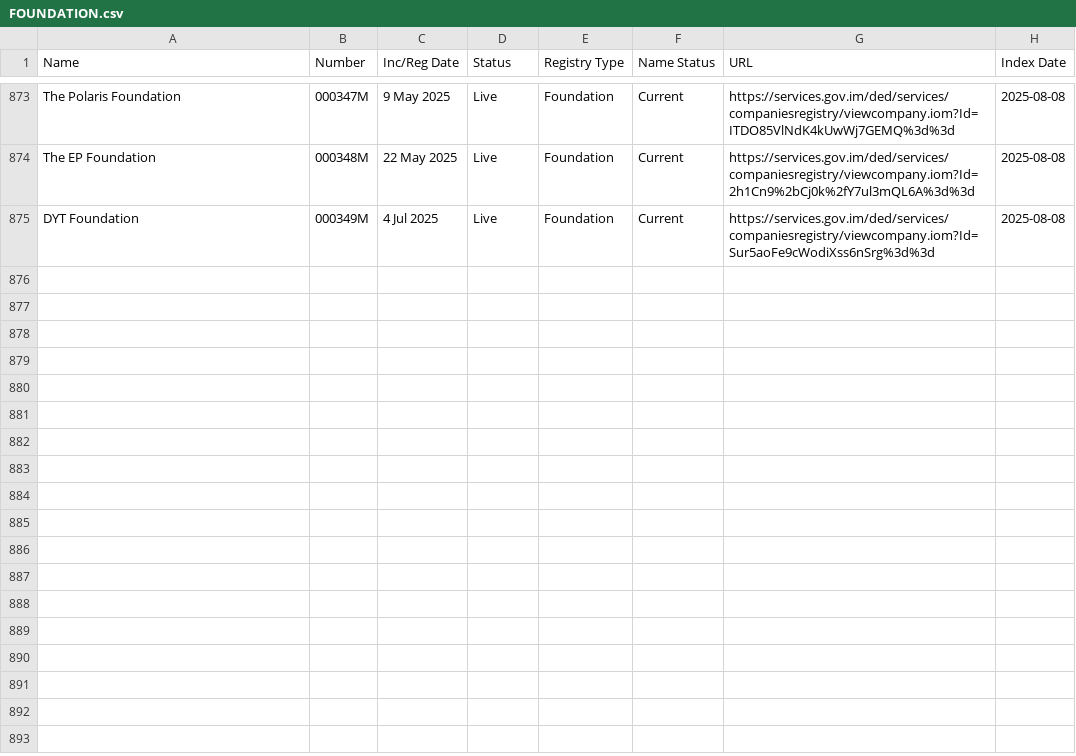
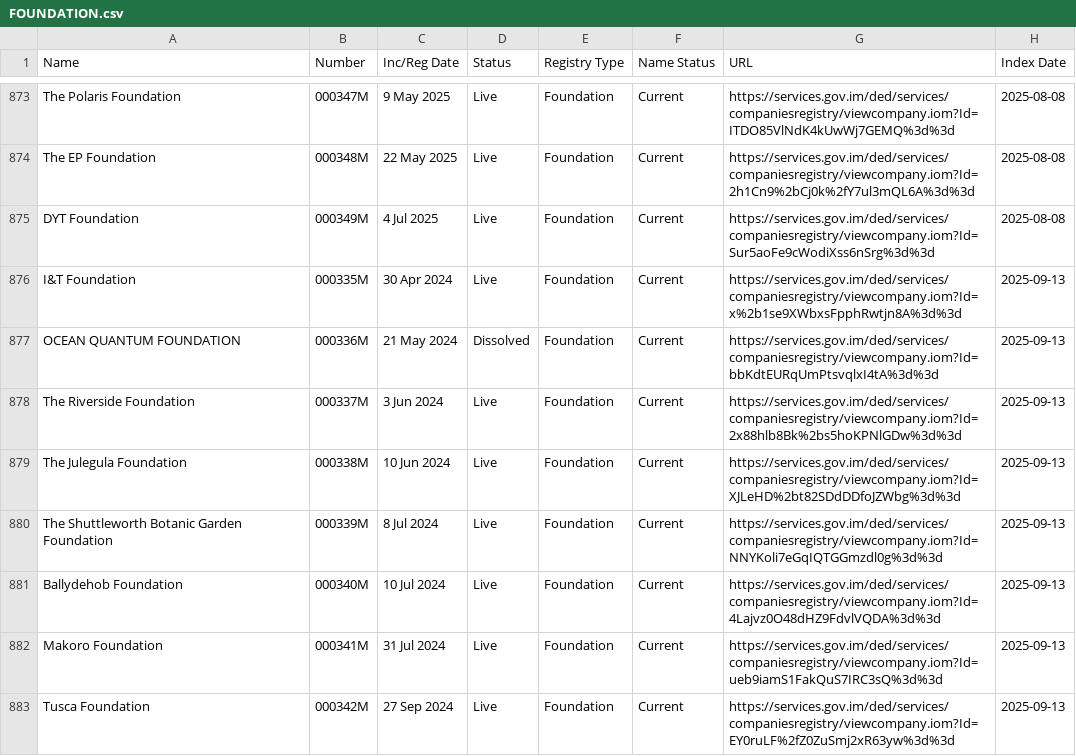
Before and after one commit to dankarran/isleofman-opendata, a CSV file: data/gov.im/companies/sources/search/names/FOUNDATION.csv, drawn as a sheet; only a part is shown, gaps mark what is left out; the diff covers the shown part only.

```diff
--- a/data/gov.im/companies/sources/search/names/FOUNDATION.csv
+++ b/data/gov.im/companies/sources/search/names/FOUNDATION.csv
@@ -875 +875,9 @@
 "DYT Foundation","000349M","4 Jul 2025","Live","Foundation","Current","https://services.gov.im/ded/services/companiesregistry/viewcompany.iom?Id=Sur5aoFe9cWodiXss6nSrg%3d%3d","2025-08-08"
+"I&T Foundation","000335M","30 Apr 2024","Live","Foundation","Current","https://services.gov.im/ded/services/companiesregistry/viewcompany.iom?Id=x%2b1se9XWbxsFpphRwtjn8A%3d%3d","2025-09-13"
+"OCEAN QUANTUM FOUNDATION","000336M","21 May 2024","Dissolved","Foundation","Current","https://services.gov.im/ded/services/companiesregistry/viewcompany.iom?Id=bbKdtEURqUmPtsvqlxI4tA%3d%3d","2025-09-13"
+"The Riverside Foundation","000337M","3 Jun 2024","Live","Foundation","Current","https://services.gov.im/ded/services/companiesregistry/viewcompany.iom?Id=2x88hlb8Bk%2bs5hoKPNlGDw%3d%3d","2025-09-13"
+"The Julegula Foundation","000338M","10 Jun 2024","Live","Foundation","Current","https://services.gov.im/ded/services/companiesregistry/viewcompany.iom?Id=XJLeHD%2bt82SDdDDfoJZWbg%3d%3d","2025-09-13"
+"The Shuttleworth Botanic Garden Foundation","000339M","8 Jul 2024","Live","Foundation","Current","https://services.gov.im/ded/services/companiesregistry/viewcompany.iom?Id=NNYKoli7eGqIQTGGmzdl0g%3d%3d","2025-09-13"
+"Ballydehob Foundation","000340M","10 Jul 2024","Live","Foundation","Current","https://services.gov.im/ded/services/companiesregistry/viewcompany.iom?Id=4Lajvz0O48dHZ9FdvlVQDA%3d%3d","2025-09-13"
+"Makoro Foundation","000341M","31 Jul 2024","Live","Foundation","Current","https://services.gov.im/ded/services/companiesregistry/viewcompany.iom?Id=ueb9iamS1FakQuS7IRC3sQ%3d%3d","2025-09-13"
+"Tusca Foundation","000342M","27 Sep 2024","Live","Foundation","Current","https://services.gov.im/ded/services/companiesregistry/viewcompany.iom?Id=EY0ruLF%2fZ0ZuSmj2xR63yw%3d%3d","2025-09-13"
```
Also changed, not shown: 8 added rows elsewhere in this file, data/gov.im/companies/sources/search/names/CORP.csv, data/gov.im/companies/sources/search/names/PARTNER.csv, 55 other files.
